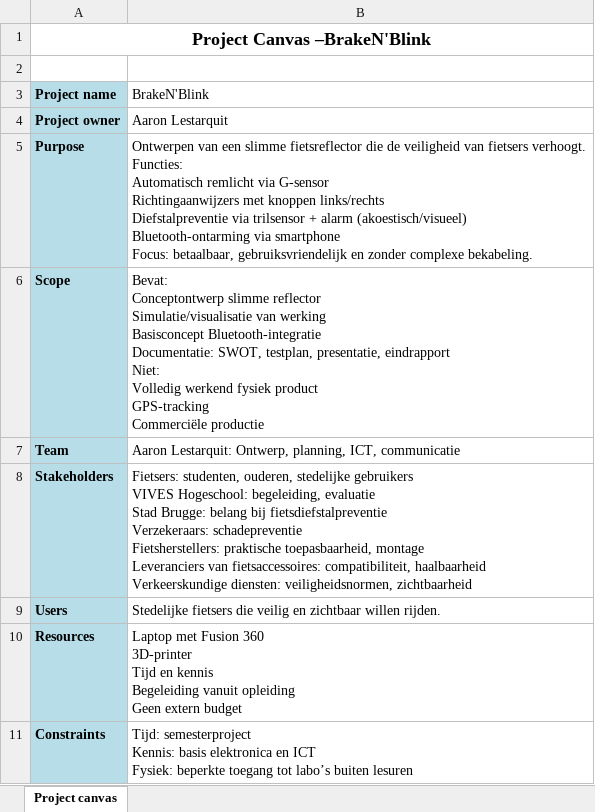
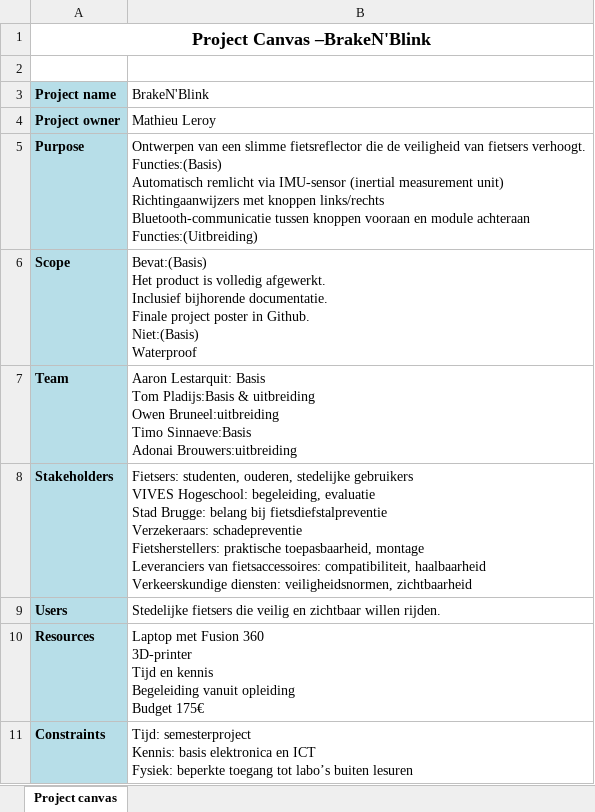
Before and after one commit to vives-project-xp/BrakeNBlink, an Excel workbook: Documentatie/Overzichten/Project Canvas BrakeN'Blink.xlsx, sheet Project canvas, drawn as a sheet; only a part is shown; values as stored, in another font and other column widths than the file's, no borders; ↵ is a line break in a cell; the diff covers the shown part only; the diff names each change by its address in the sheet, - before the commit and + after, or states it on an @@ line.

Commit message:
update Project canvas

```diff
--- a/Documentatie/Overzichten/Project Canvas BrakeN'Blink.xlsx (sheet Project canvas)
+++ b/Documentatie/Overzichten/Project Canvas BrakeN'Blink.xlsx (sheet Project canvas)
-B4 (BrakeN'Blink): Aaron Lestarquit
+B4 (BrakeN'Blink): Mathieu Leroy
-B5 (BrakeN'Blink): …fietsers verhoogt. ↵ Functies: ↵ Automatisch remlicht via G-sensor ↵ Richtingaanwijzers met knoppen links/rechts ↵ Diefstalpreventie via trilsensor + alarm (akoestisch/visueel) ↵ Bluetooth-ontarming via smartphone ↵ Focus: betaalbaar, gebruiksvriendelijk en zonder complexe bekabeling.
+B5 (BrakeN'Blink): …fietsers verhoogt. ↵ Functies:(Basis) ↵ Automatisch remlicht via IMU-sensor (inertial measurement unit) ↵ Richtingaanwijzers met knoppen links/rechts ↵ Bluetooth-communicatie tussen knoppen vooraan en module achteraan ↵ Functies:(Uitbreiding)
-B6 (BrakeN'Blink): Bevat: ↵ Conceptontwerp slimme reflector ↵ Simulatie/visualisatie van werking ↵ Basisconcept Bluetooth-integratie ↵ Documentatie: SWOT, testplan, presentatie, eindrapport ↵ Niet: ↵ Volledig werkend fysiek product ↵ GPS-tracking ↵ Commerciële productie
+B6 (BrakeN'Blink): Bevat:(Basis) ↵ Het product is volledig afgewerkt. ↵ Inclusief bijhorende documentatie. ↵ Finale project poster in Github. ↵ Niet:(Basis) ↵ Waterproof
-B7 (BrakeN'Blink): Aaron Lestarquit: Ontwerp, planning, ICT, communicatie
+B7 (BrakeN'Blink): Aaron Lestarquit: Basis ↵ Tom Pladijs:Basis & uitbreiding ↵ Owen Bruneel:uitbreiding ↵ Timo Sinnaeve:Basis ↵ Adonai Brouwers:uitbreiding
-B10 (BrakeN'Blink): …vanuit opleiding ↵ Geen extern budget
+B10 (BrakeN'Blink): …vanuit opleiding ↵ Budget 175€
```
Also changed, not shown: 1 added row, 1 removed row and 4 edited cells elsewhere in this sheet.
